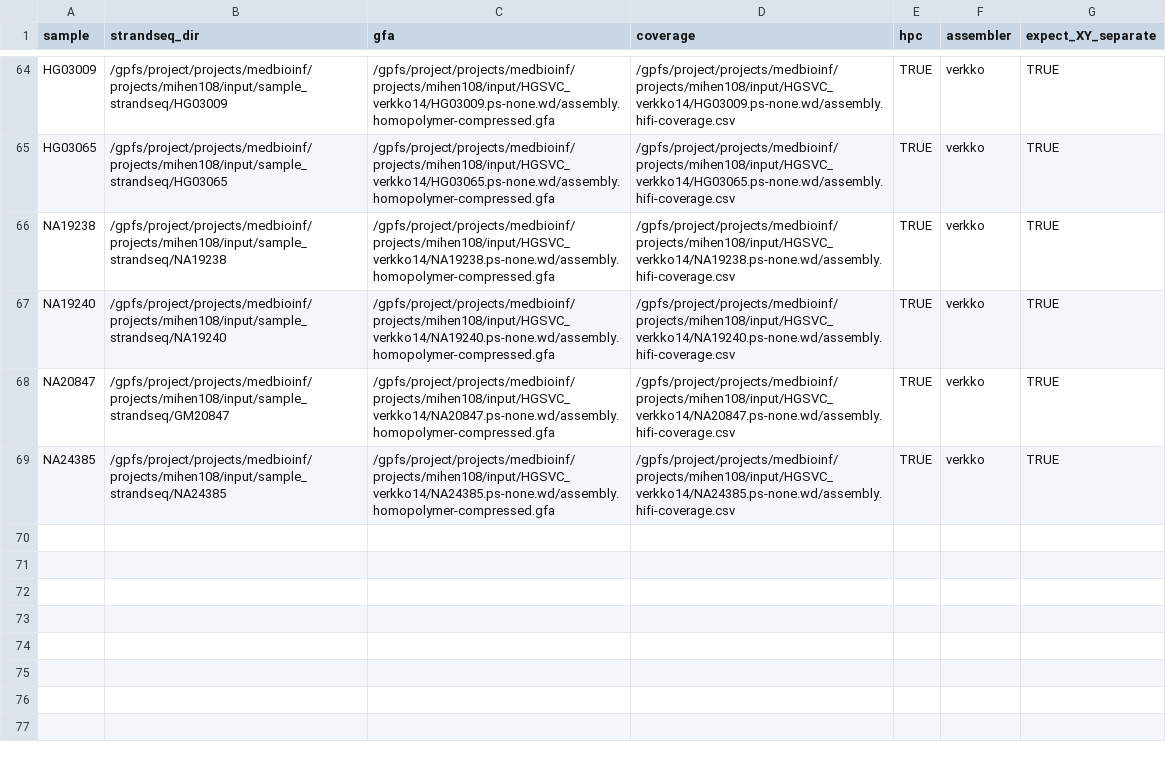
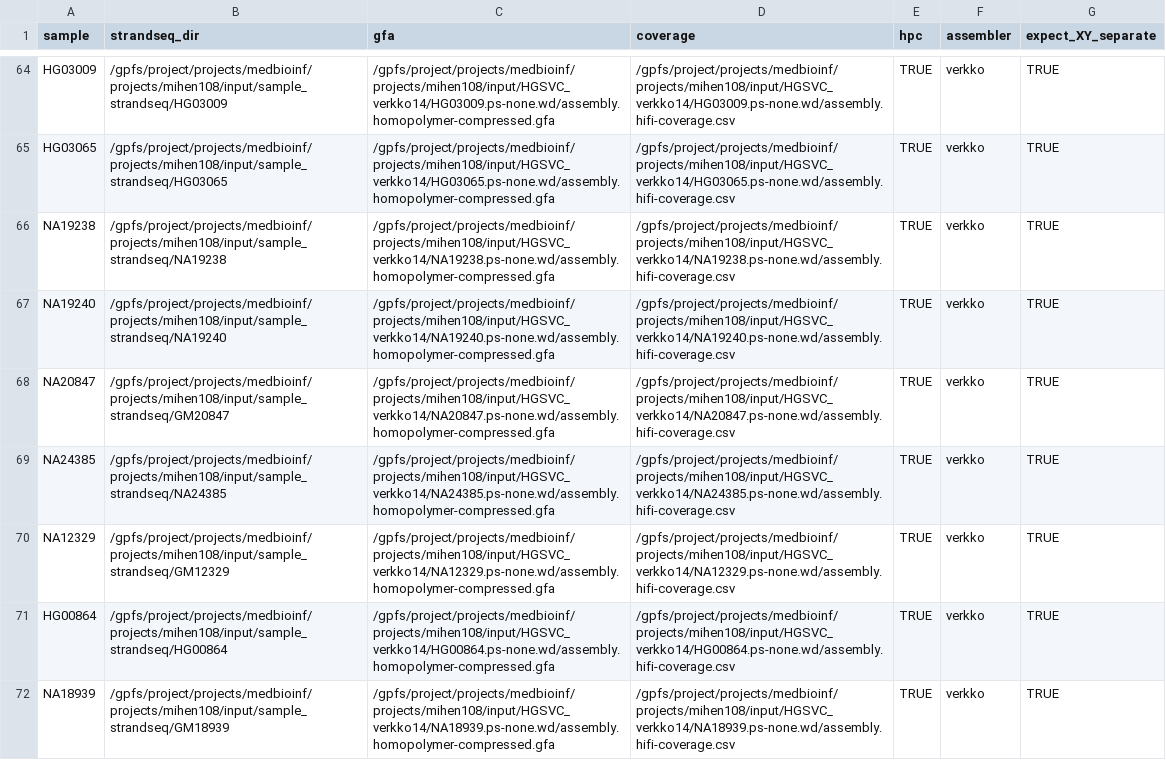
Before and after one commit to marschall-lab/strand-seq-graph-phasing, a TSV file: config/samples-hgsvc-verkko14.tsv, drawn as a sheet; only a part is shown, gaps mark what is left out; the diff names each change by its address in the sheet, - before the commit and + after, or states it on an @@ line.

Commit message:
Update HGSVC samples

```diff
--- a/config/samples-hgsvc-verkko14.tsv
+++ b/config/samples-hgsvc-verkko14.tsv
+row 70: NA12329 | /gpfs/project/projects/medbioinf/projects/mihen108/input/sample_strandseq/GM12329 | /gpfs/project/projects/medbioinf/projects/mihen108/input/HGSVC_verkko14/NA12329.ps-none.wd/assembly.homopolymer-compressed.gfa | /gpfs/project/projects/medbioinf/projects/mihen108/input/HGSVC_verkko14/NA12329.ps-none.wd/assembly.hifi-coverage.csv | TRUE | verkko | TRUE
+row 71: HG00864 | /gpfs/project/projects/medbioinf/projects/mihen108/input/sample_strandseq/HG00864 | /gpfs/project/projects/medbioinf/projects/mihen108/input/HGSVC_verkko14/HG00864.ps-none.wd/assembly.homopolymer-compressed.gfa | /gpfs/project/projects/medbioinf/projects/mihen108/input/HGSVC_verkko14/HG00864.ps-none.wd/assembly.hifi-coverage.csv | TRUE | verkko | TRUE
+row 72: NA18939 | /gpfs/project/projects/medbioinf/projects/mihen108/input/sample_strandseq/GM18939 | /gpfs/project/projects/medbioinf/projects/mihen108/input/HGSVC_verkko14/NA18939.ps-none.wd/assembly.homopolymer-compressed.gfa | /gpfs/project/projects/medbioinf/projects/mihen108/input/HGSVC_verkko14/NA18939.ps-none.wd/assembly.hifi-coverage.csv | TRUE | verkko | TRUE
```
